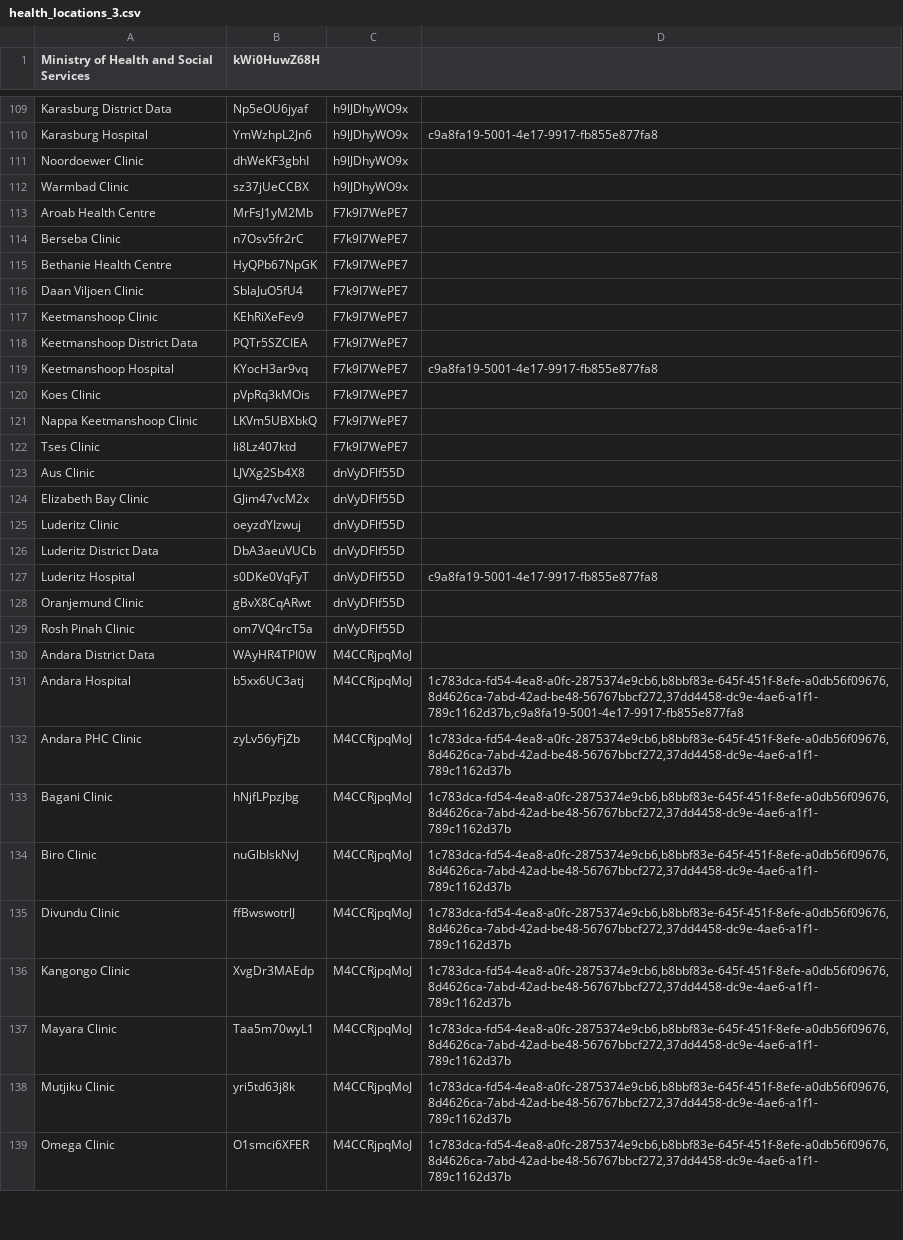
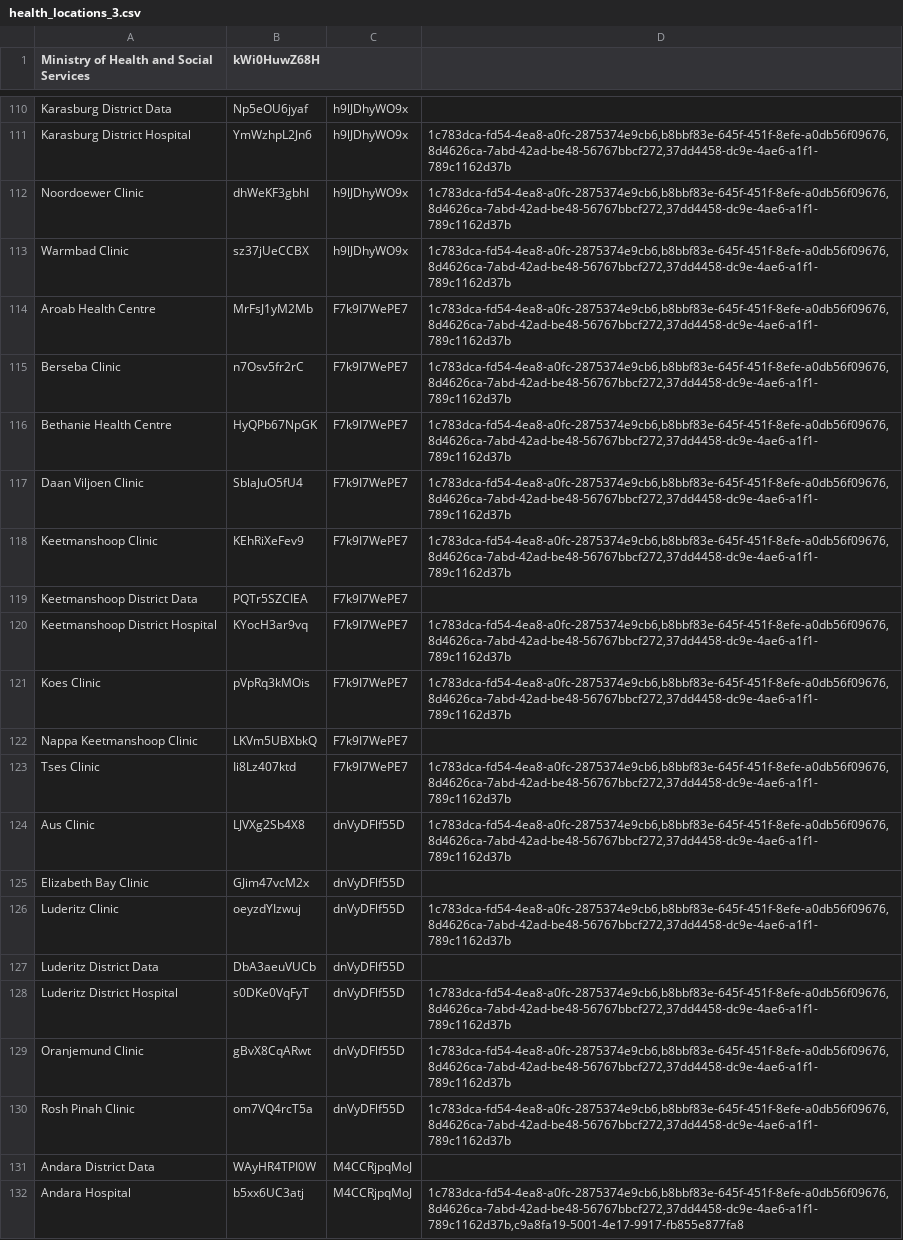
Before and after one commit to echiteri/zeek, a CSV file: api/src/main/resources/metadata/health_locations_3.csv, drawn as a sheet; only a part is shown, gaps mark what is left out; the shorter side is filled out with more unchanged rows; addresses are those after the commit; the diff covers the shown part only; the diff names each change by its address in the sheet, - before the commit and + after, or states it on an @@ line.

```diff
--- a/api/src/main/resources/metadata/health_locations_3.csv
+++ b/api/src/main/resources/metadata/health_locations_3.csv
-A111: Karasburg Hospital
+A111: Karasburg District Hospital
-D111: c9a8fa19-5001-4e17-9917-fb855e877fa8
+D111: 1c783dca-fd54-4ea8-a0fc-2875374e9cb6,b8bbf83e-645f-451f-8efe-a0db56f09676,8d4626ca-7abd-42ad-be48-56767bbcf272,37dd4458-dc9e-4ae6-a1f1-789c1162d37b
-D112:D118: (empty)
+D112:D118: 1c783dca-fd54-4ea8-a0fc-2875374e9cb6,b8bbf83e-645f-451f-8efe-a0db56f09676,8d4626ca-7abd-42ad-be48-56767bbcf272,37dd4458-dc9e-4ae6-a1f1-789c1162d37b
-A120: Keetmanshoop Hospital
+A120: Keetmanshoop District Hospital
-D120: c9a8fa19-5001-4e17-9917-fb855e877fa8
+D120: 1c783dca-fd54-4ea8-a0fc-2875374e9cb6,b8bbf83e-645f-451f-8efe-a0db56f09676,8d4626ca-7abd-42ad-be48-56767bbcf272,37dd4458-dc9e-4ae6-a1f1-789c1162d37b
-D121: (empty)
+D121: 1c783dca-fd54-4ea8-a0fc-2875374e9cb6,b8bbf83e-645f-451f-8efe-a0db56f09676,8d4626ca-7abd-42ad-be48-56767bbcf272,37dd4458-dc9e-4ae6-a1f1-789c1162d37b
-D123:D124: (empty)
+D123:D124: 1c783dca-fd54-4ea8-a0fc-2875374e9cb6,b8bbf83e-645f-451f-8efe-a0db56f09676,8d4626ca-7abd-42ad-be48-56767bbcf272,37dd4458-dc9e-4ae6-a1f1-789c1162d37b
-D126: (empty)
+D126: 1c783dca-fd54-4ea8-a0fc-2875374e9cb6,b8bbf83e-645f-451f-8efe-a0db56f09676,8d4626ca-7abd-42ad-be48-56767bbcf272,37dd4458-dc9e-4ae6-a1f1-789c1162d37b
-A128: Luderitz Hospital
+A128: Luderitz District Hospital
-D128: c9a8fa19-5001-4e17-9917-fb855e877fa8
+D128: 1c783dca-fd54-4ea8-a0fc-2875374e9cb6,b8bbf83e-645f-451f-8efe-a0db56f09676,8d4626ca-7abd-42ad-be48-56767bbcf272,37dd4458-dc9e-4ae6-a1f1-789c1162d37b
-D129:D130: (empty)
+D129:D130: 1c783dca-fd54-4ea8-a0fc-2875374e9cb6,b8bbf83e-645f-451f-8efe-a0db56f09676,8d4626ca-7abd-42ad-be48-56767bbcf272,37dd4458-dc9e-4ae6-a1f1-789c1162d37b
```
Also changed, not shown: 1 added row and 16 edited cells elsewhere in this file.
